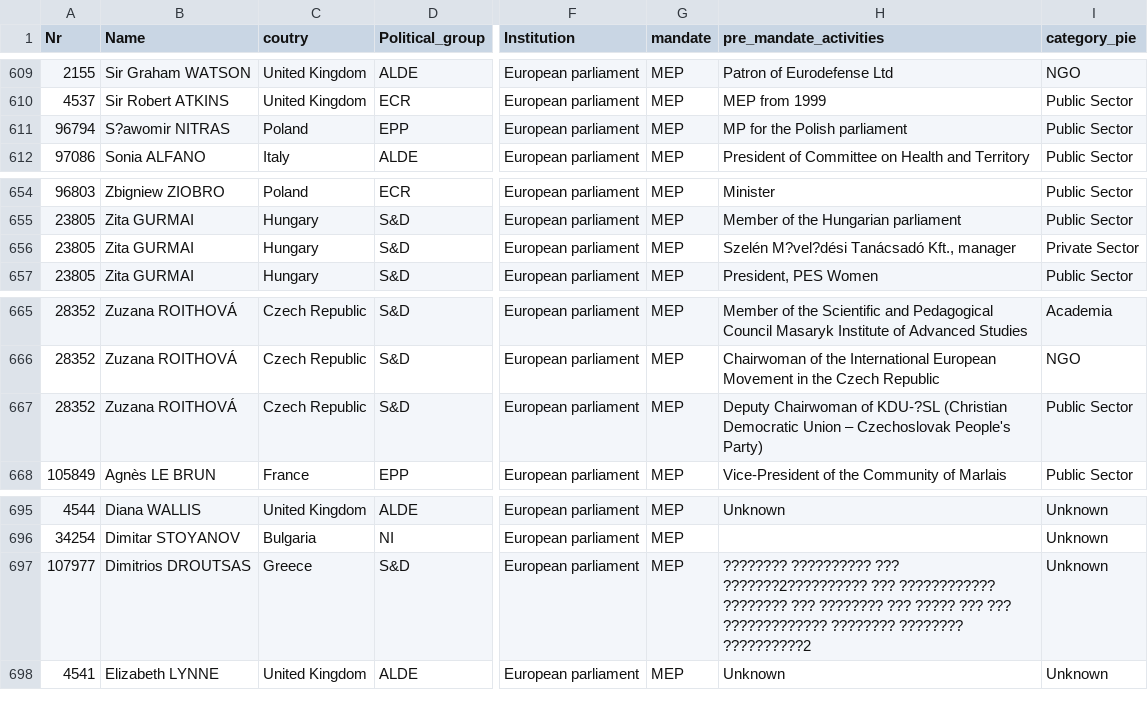
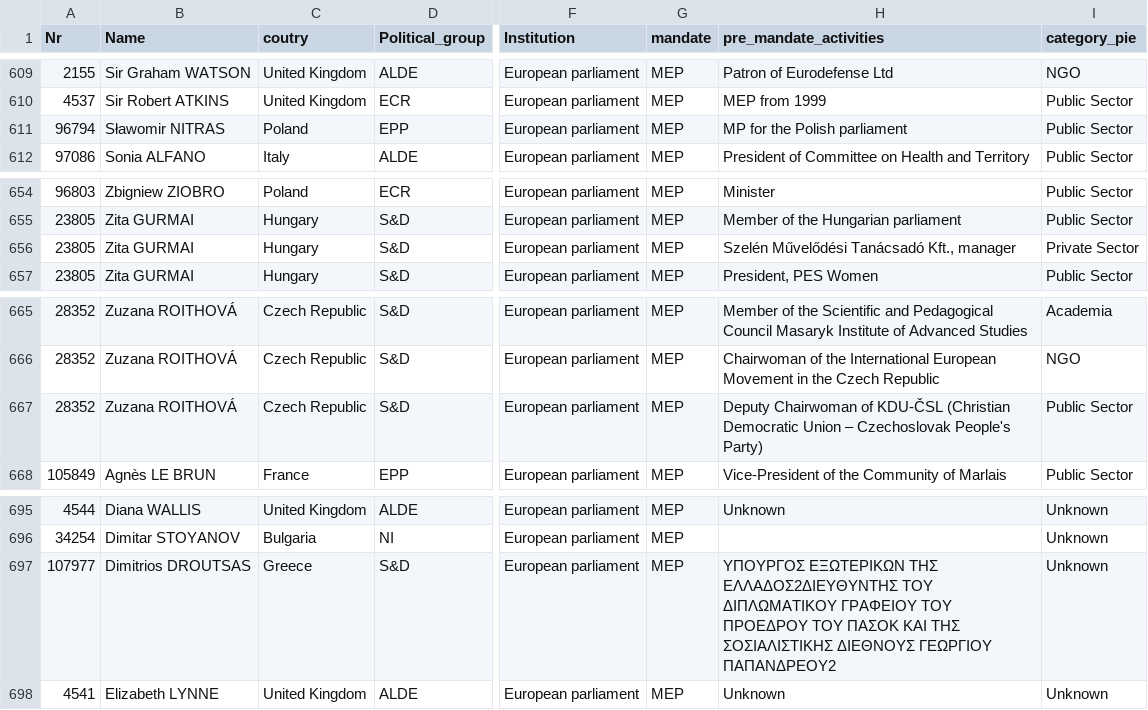
Before and after one commit to tttp/doi, a CSV file: data/tool_activities_pre.csv, drawn as a sheet; only a part is shown, gaps mark what is left out; the diff names each change by its address in the sheet, - before the commit and + after, or states it on an @@ line.

```diff
--- a/data/tool_activities_pre.csv
+++ b/data/tool_activities_pre.csv
-B611 (Name): S?awomir NITRAS
+B611 (Name): Sławomir NITRAS
-H656 (pre_mandate_activities): Szelén M?vel?dési Tanácsadó Kft., manager
+H656 (pre_mandate_activities): Szelén Művelődési Tanácsadó Kft., manager
-H667 (pre_mandate_activities): …Chairwoman of KDU-?SL (Christian Democratic…
+H667 (pre_mandate_activities): …Chairwoman of KDU-ČSL (Christian Democratic…
-H697 (pre_mandate_activities): ???????? ?????????? ??? ???????2?????????? ??? ???????????? ???????? ??? ???????? ??? ????? ??? ??? ????????????? ???????? ???????? ??????????2
+H697 (pre_mandate_activities): ΥΠΟΥΡΓΟΣ ΕΞΩΤΕΡΙΚΩΝ ΤΗΣ ΕΛΛΑΔΟΣ2ΔΙΕΥΘΥΝΤΗΣ ΤΟΥ ΔΙΠΛΩΜΑΤΙΚΟΥ ΓΡΑΦΕΙΟΥ ΤΟΥ ΠΡΟΕΔΡΟΥ ΤΟΥ ΠΑΣΟΚ ΚΑΙ ΤΗΣ ΣΟΣΙΑΛΙΣΤΙΚΗΣ ΔΙΕΘΝΟΥΣ ΓΕΩΡΓΙΟΥ ΠΑΠΑΝΔΡΕΟΥ2
```
Also changed, not shown: data/tool_activities_post.csv, data/tool_total_unique.csv.
